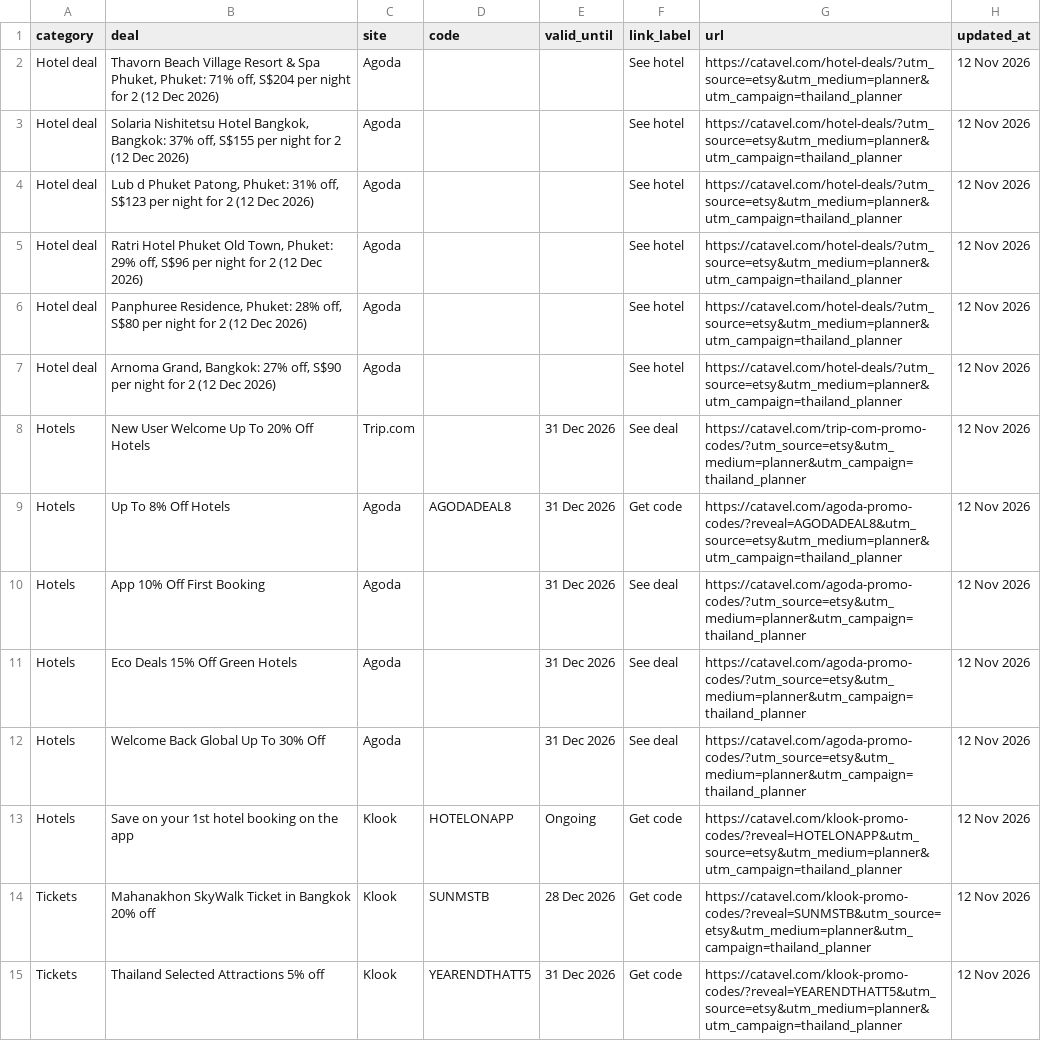
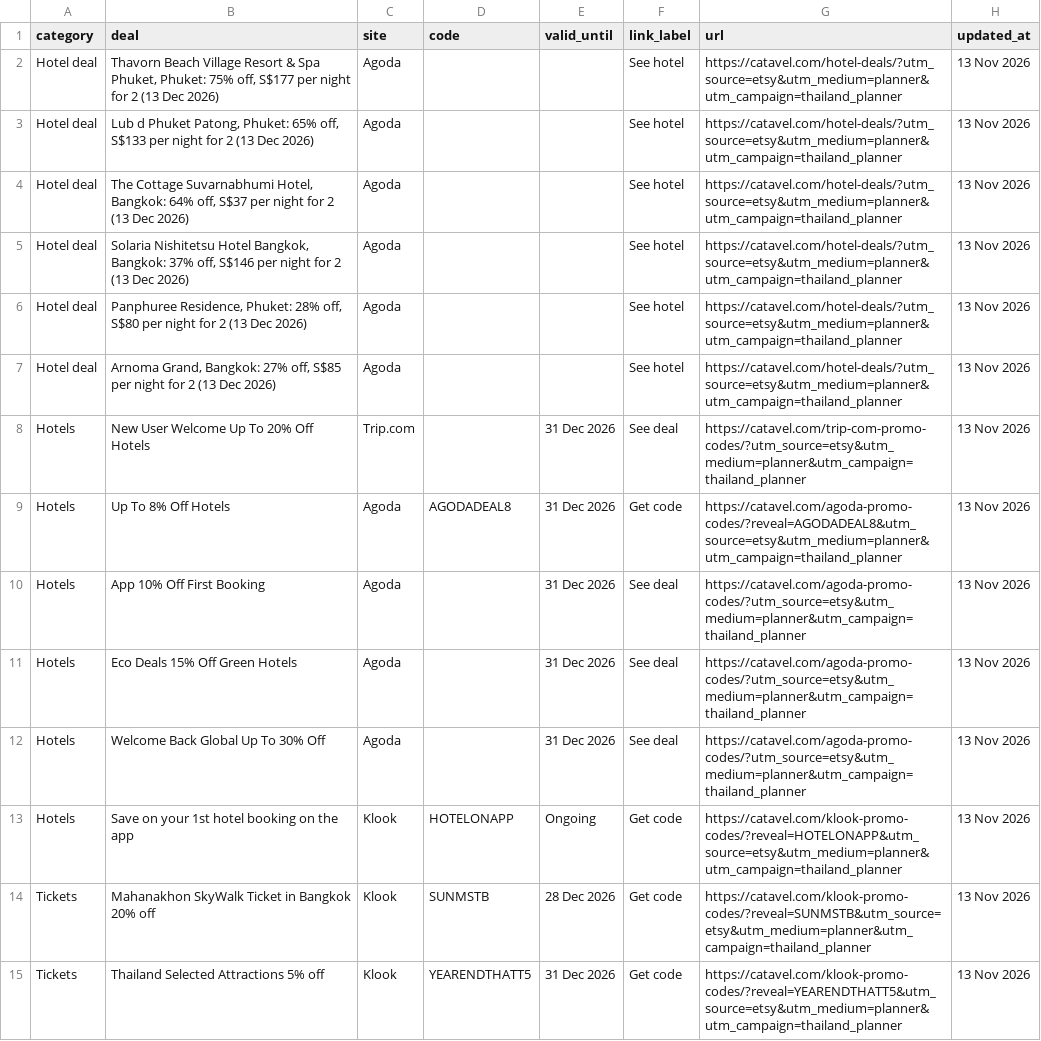
Before and after one commit to catavel/Catavel, a CSV file: feeds/planner-thailand.csv, drawn as a sheet; the diff names each change by its address in the sheet, - before the commit and + after, or states it on an @@ line.

Commit message:
chore: update planner feed thailand [2026-11-13]

```diff
--- a/feeds/planner-thailand.csv
+++ b/feeds/planner-thailand.csv
-B2 (deal): …Phuket, Phuket: 71% off, S$204 per night for 2 (12 Dec 2026)
+B2 (deal): …Phuket, Phuket: 75% off, S$177 per night for 2 (13 Dec 2026)
-H2:H15 (updated_at): 12 Nov 2026
+H2:H15 (updated_at): 13 Nov 2026
-B3 (deal): Solaria Nishitetsu Hotel Bangkok, Bangkok: 37% off, S$155 per night for 2 (12 Dec 2026)
+B3 (deal): Lub d Phuket Patong, Phuket: 65% off, S$133 per night for 2 (13 Dec 2026)
-B4 (deal): Lub d Phuket Patong, Phuket: 31% off, S$123 per night for 2 (12 Dec 2026)
+B4 (deal): The Cottage Suvarnabhumi Hotel, Bangkok: 64% off, S$37 per night for 2 (13 Dec 2026)
-B5 (deal): Ratri Hotel Phuket Old Town, Phuket: 29% off, S$96 per night for 2 (12 Dec 2026)
+B5 (deal): Solaria Nishitetsu Hotel Bangkok, Bangkok: 37% off, S$146 per night for 2 (13 Dec 2026)
-B6 (deal): …for 2 (12 Dec 2026)
+B6 (deal): …for 2 (13 Dec 2026)
-B7 (deal): …27% off, S$90 per night for 2 (12 Dec 2026)
+B7 (deal): …27% off, S$85 per night for 2 (13 Dec 2026)
```
